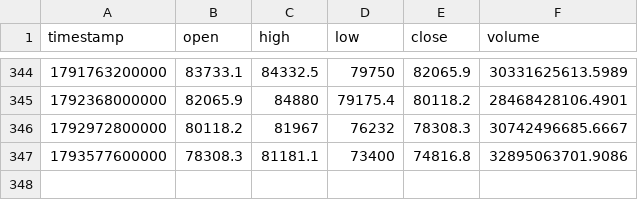
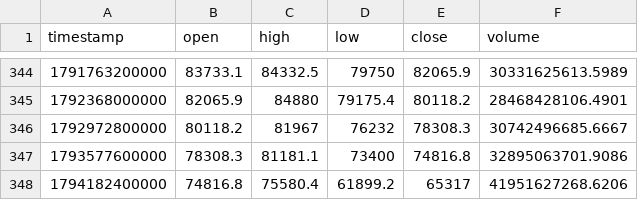
Before and after one commit to dynamicmemory/signal, a CSV file: data/BTCUSDT_W.csv, drawn as a sheet; only a part is shown, gaps mark what is left out.

```diff
--- a/data/BTCUSDT_W.csv
+++ b/data/BTCUSDT_W.csv
@@ -347 +347,2 @@ timestamp,open,high,low,close,volume
 1793577600000,78308.3,81181.1,73400,74816.8,32895063701.9086
+1794182400000,74816.8,75580.4,61899.2,65317,41951627268.6206
```
Also changed, not shown: data/BTCUSDT_240.csv, data/BTCUSDT_D.csv, 4 other files.
